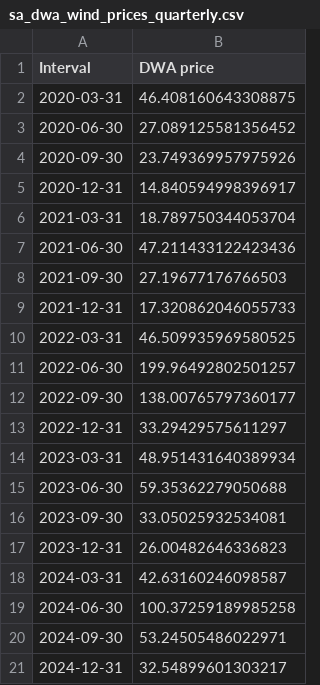
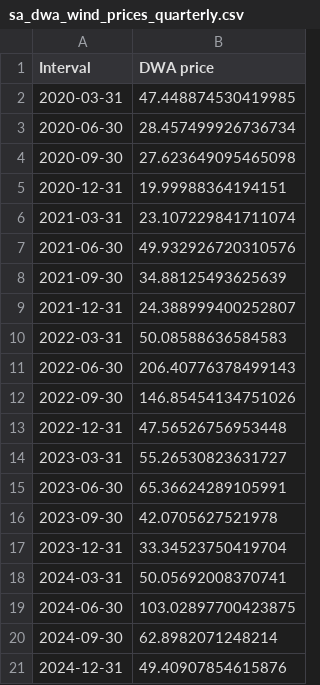
Before and after one commit to MarkusMannheim/contract_modelling, a CSV file: data/sa_dwa_wind_prices_quarterly.csv, drawn as a sheet.

```diff
--- a/data/sa_dwa_wind_prices_quarterly.csv
+++ b/data/sa_dwa_wind_prices_quarterly.csv
@@ -1,21 +1,21 @@
 Interval,DWA price
-2020-03-31,46.408160643308875
-2020-06-30,27.089125581356452
-2020-09-30,23.749369957975926
-2020-12-31,14.840594998396917
-2021-03-31,18.789750344053704
-2021-06-30,47.211433122423436
-2021-09-30,27.19677176766503
-2021-12-31,17.320862046055733
-2022-03-31,46.509935969580525
-2022-06-30,199.96492802501257
-2022-09-30,138.00765797360177
-2022-12-31,33.29429575611297
-2023-03-31,48.951431640389934
-2023-06-30,59.35362279050688
-2023-09-30,33.05025932534081
-2023-12-31,26.00482646336823
-2024-03-31,42.63160246098587
-2024-06-30,100.37259189985258
-2024-09-30,53.24505486022971
-2024-12-31,32.54899601303217
+2020-03-31,47.448874530419985
+2020-06-30,28.457499926736734
+2020-09-30,27.623649095465098
+2020-12-31,19.99988364194151
+2021-03-31,23.107229841711074
+2021-06-30,49.932926720310576
+2021-09-30,34.88125493625639
+2021-12-31,24.388999400252807
+2022-03-31,50.08588636584583
+2022-06-30,206.40776378499143
+2022-09-30,146.85454134751026
+2022-12-31,47.56526756953448
+2023-03-31,55.26530823631727
+2023-06-30,65.36624289105991
+2023-09-30,42.0705627521978
+2023-12-31,33.34523750419704
+2024-03-31,50.05692008370741
+2024-06-30,103.02897700423875
+2024-09-30,62.8982071248214
+2024-12-31,49.40907854615876
```
Also changed, not shown: data/sa_capacity_factors.csv, data/sa_dwa_prices_quarterly.csv, 27 other files.
